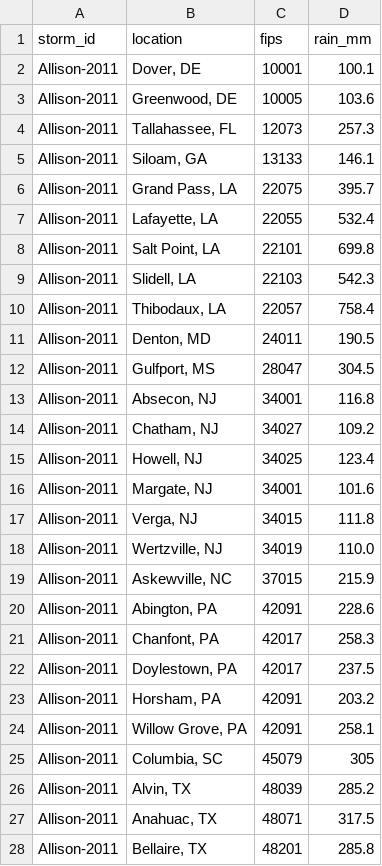
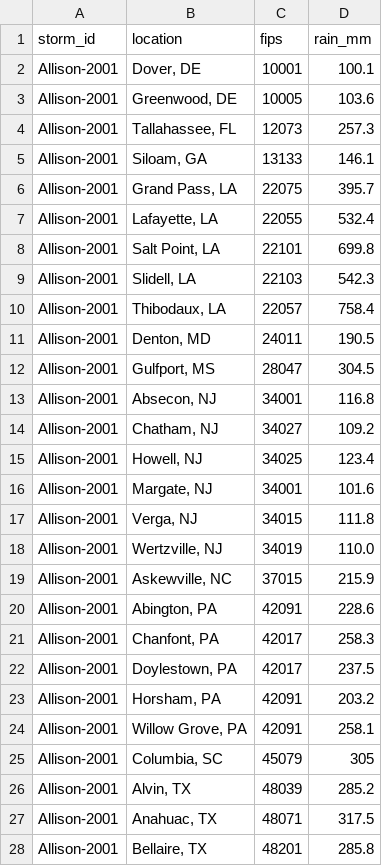
Before and after one commit to geanders/hurricaneexposure, a CSV file: writing/DraftExposurePaper/MWR_gauge_rain_data/allison_mwr.csv, drawn as a sheet; only a part is shown; the diff covers the shown part only.

Commit message:
Fix Allison year for MWR file

```diff
--- a/writing/DraftExposurePaper/MWR_gauge_rain_data/allison_mwr.csv
+++ b/writing/DraftExposurePaper/MWR_gauge_rain_data/allison_mwr.csv
@@ -1,28 +1,28 @@
 "storm_id", "location", "fips", "rain_mm"
-"Allison-2011", "Dover, DE", "10001", 100.1
-"Allison-2011", "Greenwood, DE", "10005", 103.6
-"Allison-2011", "Tallahassee, FL", "12073", 257.3
-"Allison-2011", "Siloam, GA", "13133", 146.1
-"Allison-2011", "Grand Pass, LA", "22075", 395.7
-"Allison-2011", "Lafayette, LA", "22055", 532.4
-"Allison-2011", "Salt Point, LA", "22101", 699.8
-"Allison-2011", "Slidell, LA", "22103", 542.3
-"Allison-2011", "Thibodaux, LA", "22057", 758.4
-"Allison-2011", "Denton, MD", "24011", 190.5
-"Allison-2011", "Gulfport, MS", "28047", 304.5
-"Allison-2011", "Absecon, NJ", "34001", 116.8
-"Allison-2011", "Chatham, NJ", "34027", 109.2
-"Allison-2011", "Howell, NJ", "34025", 123.4
-"Allison-2011", "Margate, NJ", "34001", 101.6
-"Allison-2011", "Verga, NJ", "34015", 111.8
-"Allison-2011", "Wertzville, NJ", "34019", 110.0
-"Allison-2011", "Askewville, NC", "37015", 215.9
-"Allison-2011", "Abington, PA", "42091", 228.6
-"Allison-2011", "Chanfont, PA", "42017", 258.3
-"Allison-2011", "Doylestown, PA", "42017", 237.5
-"Allison-2011", "Horsham, PA", "42091", 203.2
-"Allison-2011", "Willow Grove, PA", "42091", 258.1
-"Allison-2011", "Columbia, SC", "45079", 305
-"Allison-2011", "Alvin, TX", "48039", 285.2
-"Allison-2011", "Anahuac, TX", "48071", 317.5
-"Allison-2011", "Bellaire, TX", "48201", 285.8
+"Allison-2001", "Dover, DE", "10001", 100.1
+"Allison-2001", "Greenwood, DE", "10005", 103.6
+"Allison-2001", "Tallahassee, FL", "12073", 257.3
+"Allison-2001", "Siloam, GA", "13133", 146.1
+"Allison-2001", "Grand Pass, LA", "22075", 395.7
+"Allison-2001", "Lafayette, LA", "22055", 532.4
+"Allison-2001", "Salt Point, LA", "22101", 699.8
+"Allison-2001", "Slidell, LA", "22103", 542.3
+"Allison-2001", "Thibodaux, LA", "22057", 758.4
+"Allison-2001", "Denton, MD", "24011", 190.5
+"Allison-2001", "Gulfport, MS", "28047", 304.5
+"Allison-2001", "Absecon, NJ", "34001", 116.8
+"Allison-2001", "Chatham, NJ", "34027", 109.2
+"Allison-2001", "Howell, NJ", "34025", 123.4
+"Allison-2001", "Margate, NJ", "34001", 101.6
+"Allison-2001", "Verga, NJ", "34015", 111.8
+"Allison-2001", "Wertzville, NJ", "34019", 110.0
+"Allison-2001", "Askewville, NC", "37015", 215.9
+"Allison-2001", "Abington, PA", "42091", 228.6
+"Allison-2001", "Chanfont, PA", "42017", 258.3
+"Allison-2001", "Doylestown, PA", "42017", 237.5
+"Allison-2001", "Horsham, PA", "42091", 203.2
+"Allison-2001", "Willow Grove, PA", "42091", 258.1
+"Allison-2001", "Columbia, SC", "45079", 305
+"Allison-2001", "Alvin, TX", "48039", 285.2
+"Allison-2001", "Anahuac, TX", "48071", 317.5
+"Allison-2001", "Bellaire, TX", "48201", 285.8
```
Also changed, not shown: 39 edited cells elsewhere in this file.
